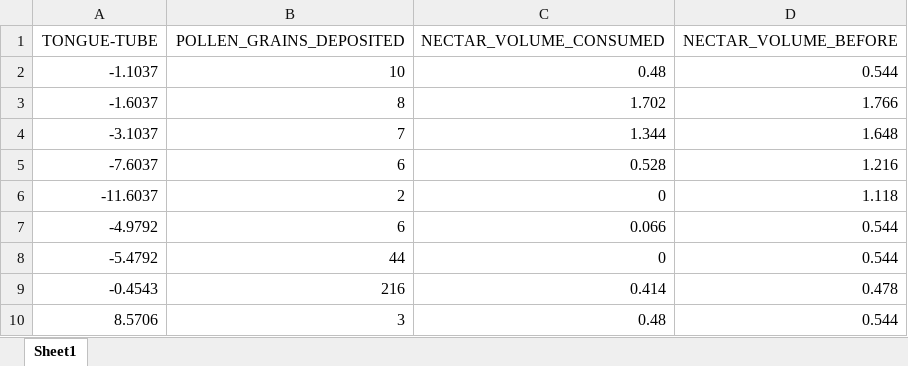
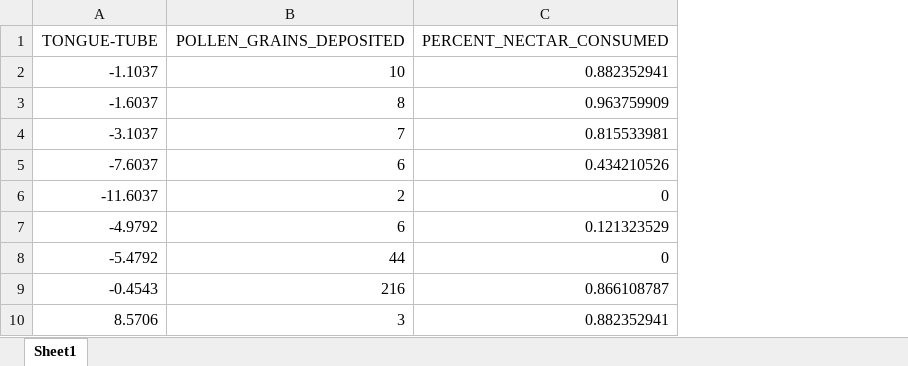
Before and after one commit to bobweek/measuring.coevolution, an Excel workbook: PlantPollinatorOffset.xlsx, sheet Sheet1, drawn as a sheet; only a part is shown; values as stored, in another font and other column widths than the file's, no borders; removed rows and columns are numbered as before the commit, all else as after; the diff names each change by its address in the sheet, - before the commit and + after, or states it on an @@ line.

```diff
--- a/PlantPollinatorOffset.xlsx (sheet Sheet1)
+++ b/PlantPollinatorOffset.xlsx (sheet Sheet1)
-column C (NECTAR_VOLUME_CONSUMED), rows 2-10: 0.48 | 1.702 | 1.344 | 0.528 | 0 | 0.066 | 0 | 0.414 | 0.48
-column D (NECTAR_VOLUME_BEFORE), rows 2-10: 0.544 | 1.766 | 1.648 | 1.216 | 1.118 | 0.544 | 0.544 | 0.478 | 0.544
+column C (PERCENT_NECTAR_CONSUMED), rows 2-10: 0.882352941 | 0.963759909 | 0.815533981 | 0.434210526 | 0 | 0.121323529 | 0 | 0.866108787 | 0.882352941
```
Also changed, not shown: 11 other files.
